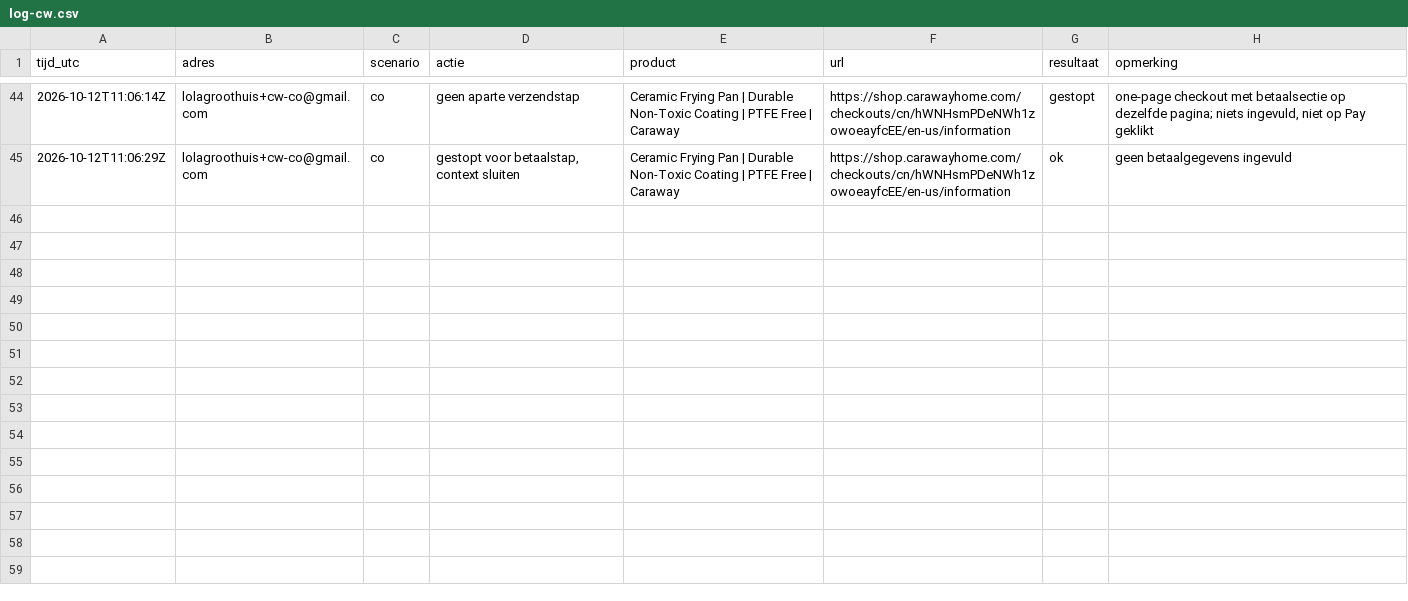
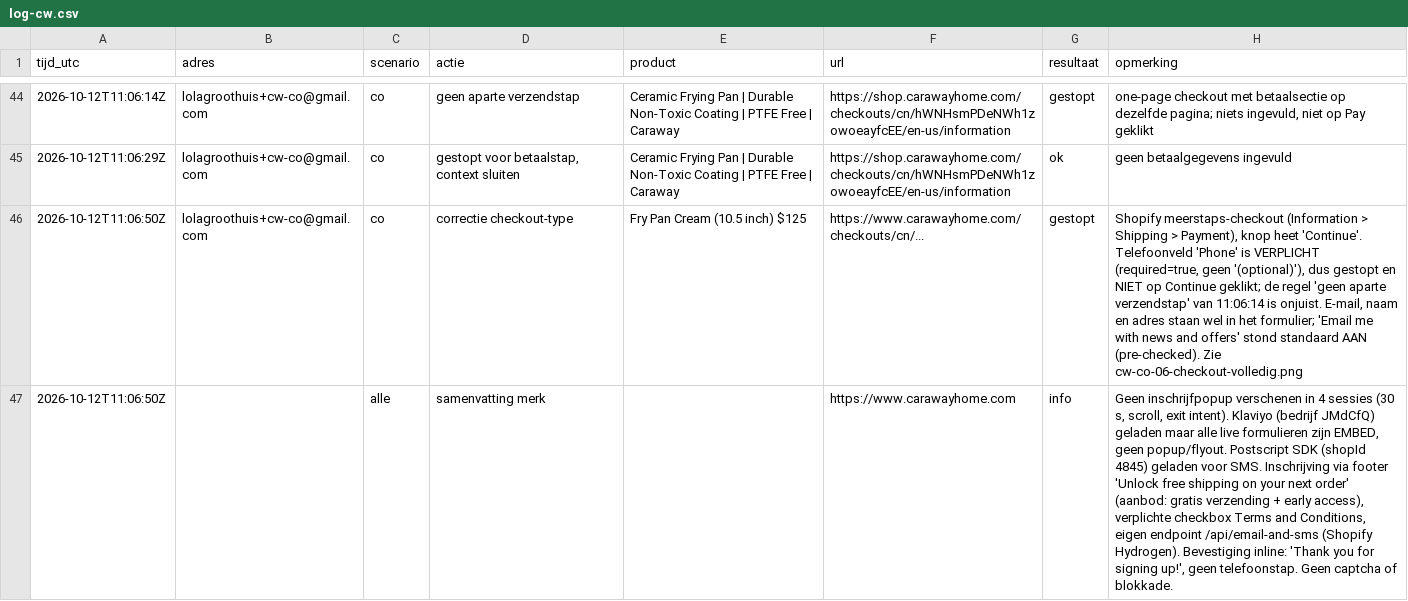
Before and after one commit to ChiefDTC/siraat-email-agent, a CSV file: research/concurrenten/log-cw.csv, drawn as a sheet; only a part is shown, gaps mark what is left out; the diff names each change by its address in the sheet, - before the commit and + after, or states it on an @@ line.

```diff
--- a/research/concurrenten/log-cw.csv
+++ b/research/concurrenten/log-cw.csv
+row 46: 2026-10-12T11:06:50Z | lolagroothuis+cw-co@gmail.com | co | correctie checkout-type | Fry Pan Cream (10.5 inch) $125 | https://www.carawayhome.com/checkouts/cn/... | gestopt | Shopify meerstaps-checkout (Information > Shipping > Payment), knop heet 'Continue'. Telefoonveld 'Phone' is VERPLICHT (required=true, geen '(optional)'), dus gestopt en NIET op Continue geklikt; de regel 'geen aparte verzendstap' van 11:06:14 is onjuist. E-mail, naam en adres staan wel in het formulier; 'Email me with news and offers' stond standaard AAN (pre-checked). Zie cw-co-06-checkout-volledig.png
+row 47: 2026-10-12T11:06:50Z |  | alle | samenvatting merk |  | https://www.carawayhome.com | info | Geen inschrijfpopup verschenen in 4 sessies (30 s, scroll, exit intent). Klaviyo (bedrijf JMdCfQ) geladen maar alle live formulieren zijn EMBED, geen popup/flyout. Postscript SDK (shopId 4845) geladen voor SMS. Inschrijving via footer 'Unlock free shipping on your next order' (aanbod: gratis verzending + early access), verplichte checkbox Terms and Conditions, eigen endpoint /api/email-and-sms (Shopify Hydrogen). Bevestiging inline: 'Thank you for signing up!', geen telefoonstap. Geen captcha of blokkade.
```
Also changed, not shown: research/concurrenten/log-mi.csv, research/concurrenten/log-ok.csv, 5 other files.
